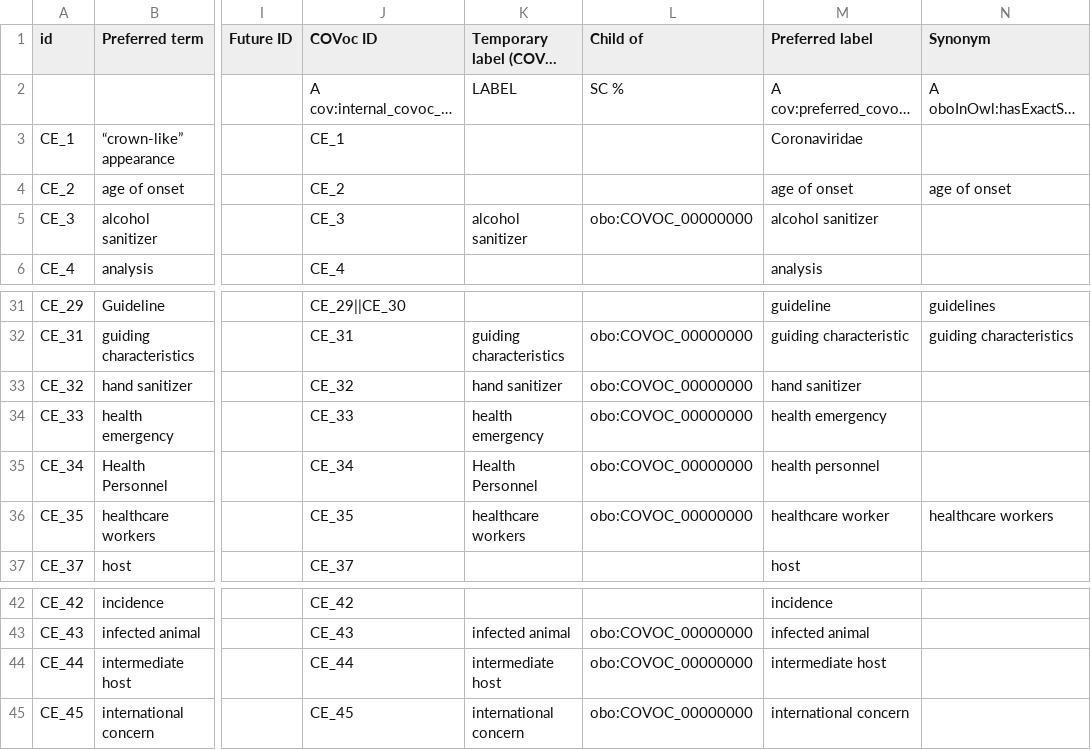
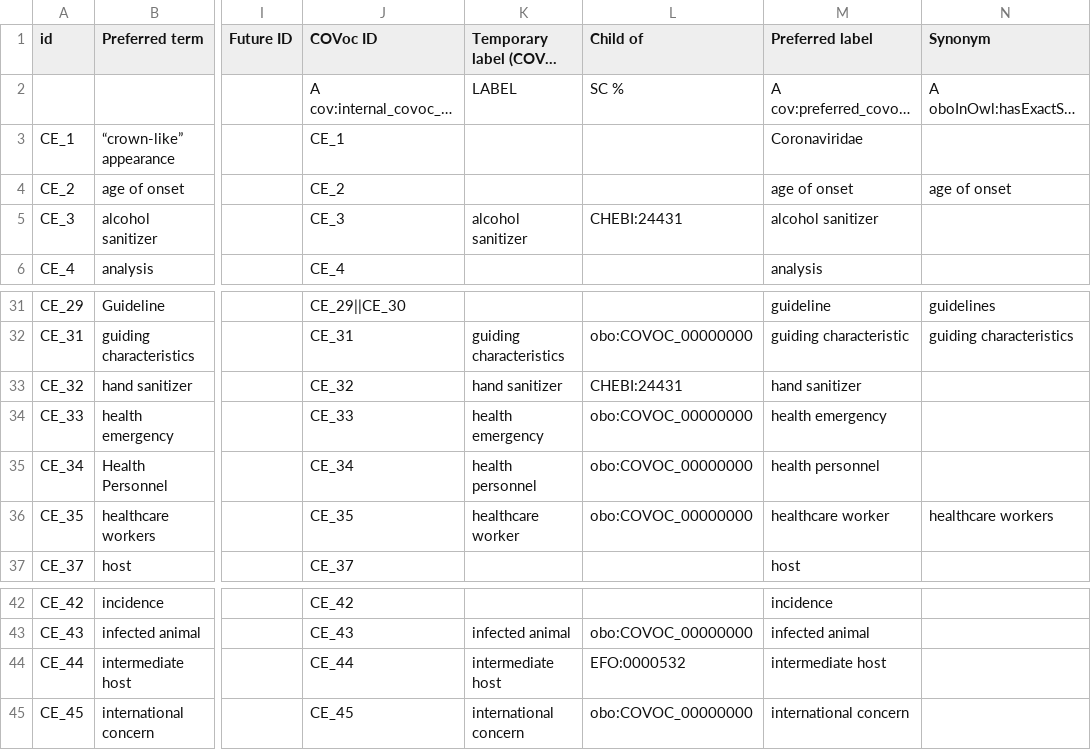
Before and after one commit to EBISPOT/covoc, a TSV file: src/templates/conceptual_do_no_edit.tsv, drawn as a sheet; only a part is shown, gaps mark what is left out; long unchanged cells end in …; the diff names each change by its address in the sheet, - before the commit and + after, or states it on an @@ line.

```diff
--- a/src/templates/conceptual_do_no_edit.tsv
+++ b/src/templates/conceptual_do_no_edit.tsv
-L5 (Child of): obo:COVOC_00000000
+L5 (Child of): CHEBI:24431
-L33 (Child of): obo:COVOC_00000000
+L33 (Child of): CHEBI:24431
-K35 (Temporary label (COVOC IDs only)): Health Personnel
+K35 (Temporary label (COVOC IDs only)): health personnel
-K36 (Temporary label (COVOC IDs only)): healthcare workers
+K36 (Temporary label (COVOC IDs only)): healthcare worker
-L44 (Child of): obo:COVOC_00000000
+L44 (Child of): EFO:0000532
```
Also changed, not shown: covoc_metadata.csv, src/ontology/reports/covoc_metadata.csv, 57 other files.
